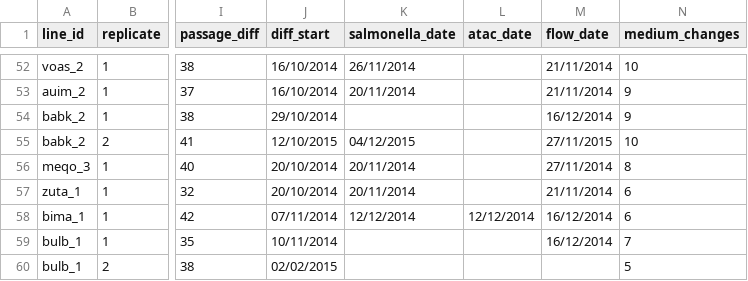
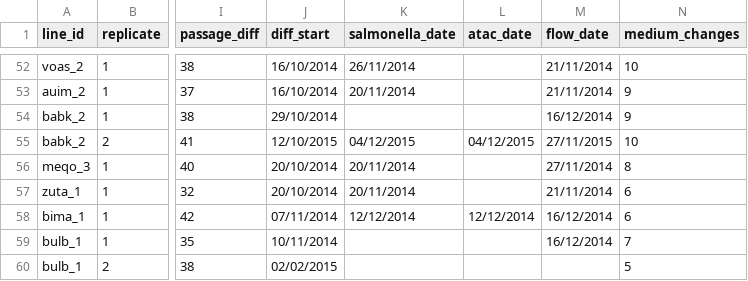
Before and after one commit to kauralasoo/macrophage-gxe-study, a CSV file: data/sample_lists/line_metadata.csv, drawn as a sheet; only a part is shown, gaps mark what is left out; the diff names each change by its address in the sheet, - before the commit and + after, or states it on an @@ line.

Commit message:
Fix small typo

```diff
--- a/data/sample_lists/line_metadata.csv
+++ b/data/sample_lists/line_metadata.csv
-L55 (atac_date): (empty)
+L55 (atac_date): 04/12/2015
```
Also changed, not shown: 4 other files.
